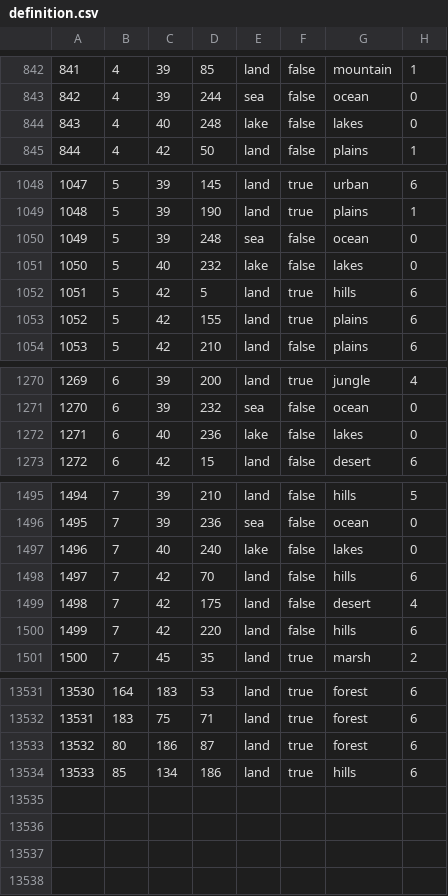
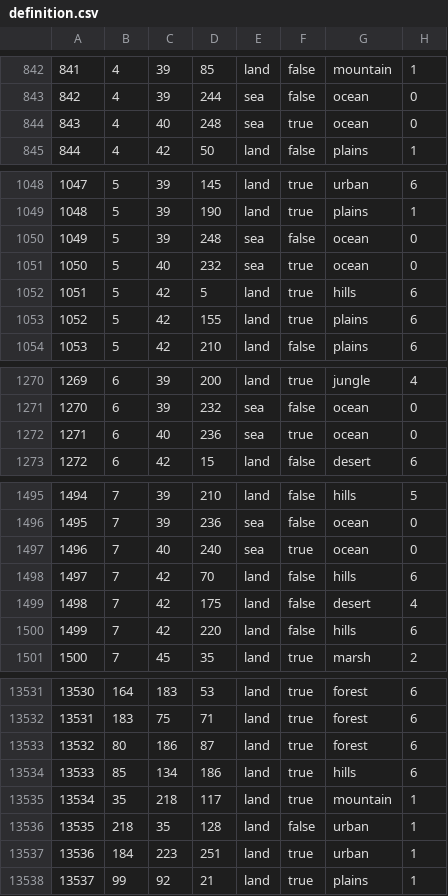
Before and after one commit to fee1s/Origion-Reload, a CSV file: map/definition.csv, drawn as a sheet; only a part is shown, gaps mark what is left out; the diff covers the shown part only.

```diff
--- a/map/definition.csv
+++ b/map/definition.csv
@@ -843,3 +843,3 @@
 842;4;39;244;sea;false;ocean;0
-843;4;40;248;lake;false;lakes;0
+843;4;40;248;sea;true;ocean;0
 844;4;42;50;land;false;plains;1
@@ -1050,3 +1050,3 @@
 1049;5;39;248;sea;false;ocean;0
-1050;5;40;232;lake;false;lakes;0
+1050;5;40;232;sea;true;ocean;0
 1051;5;42;5;land;true;hills;6
@@ -1271,3 +1271,3 @@
 1270;6;39;232;sea;false;ocean;0
-1271;6;40;236;lake;false;lakes;0
+1271;6;40;236;sea;true;ocean;0
 1272;6;42;15;land;false;desert;6
@@ -1496,3 +1496,3 @@
 1495;7;39;236;sea;false;ocean;0
-1496;7;40;240;lake;false;lakes;0
+1496;7;40;240;sea;true;ocean;0
 1497;7;42;70;land;false;hills;6
@@ -13534 +13534,5 @@
 13533;85;134;186;land;true;hills;6
+13534;35;218;117;land;true;mountain;1
+13535;218;35;128;land;false;urban;1
+13536;184;223;251;land;true;urban;1
+13537;99;92;21;land;true;plains;1
```
Also changed, not shown: 43 edited cells elsewhere in this file, map/adjacencies.csv, 48 other files.
